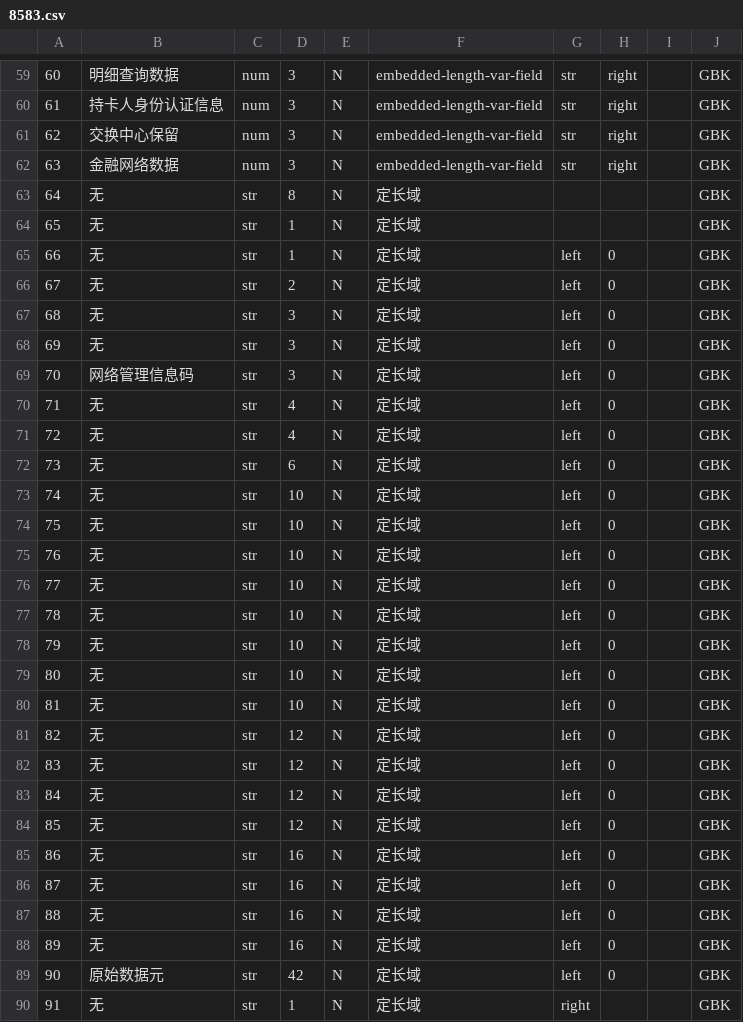
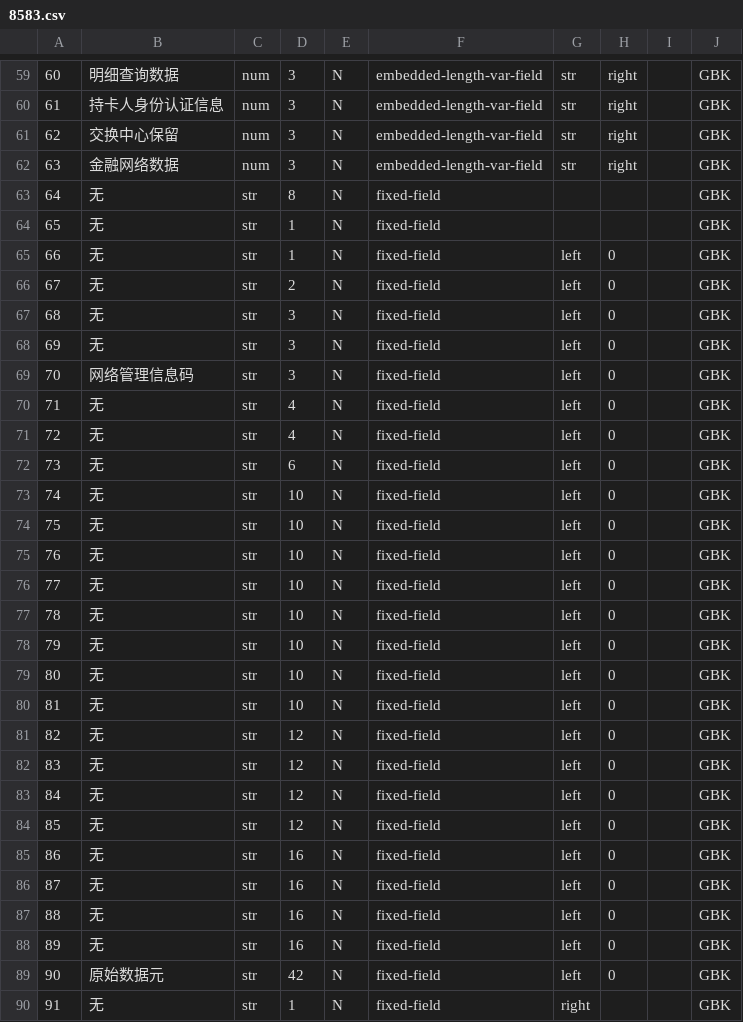
Before and after one commit to laoyang103/esbconf, a CSV file: origin/8583.csv, drawn as a sheet; only a part is shown, gaps mark what is left out; the diff covers the shown part only.

```diff
--- a/origin/8583.csv
+++ b/origin/8583.csv
@@ -62,29 +62,29 @@
 63,金融网络数据 ,num,3,N,embedded-length-var-field,str,right,,GBK
-64,无,str,8,N,定长域,,,,GBK
-65,无,str,1,N,定长域,,,,GBK
-66,无,str,1,N,定长域,left,0,,GBK
-67,无,str,2,N,定长域,left,0,,GBK
-68,无,str,3,N,定长域,left,0,,GBK
-69,无,str,3,N,定长域,left,0,,GBK
-70,网络管理信息码,str,3,N,定长域,left,0,,GBK
-71,无,str,4,N,定长域,left,0,,GBK
-72,无,str,4,N,定长域,left,0,,GBK
-73,无,str,6,N,定长域,left,0,,GBK
-74,无,str,10,N,定长域,left,0,,GBK
-75,无,str,10,N,定长域,left,0,,GBK
-76,无,str,10,N,定长域,left,0,,GBK
-77,无,str,10,N,定长域,left,0,,GBK
-78,无,str,10,N,定长域,left,0,,GBK
-79,无,str,10,N,定长域,left,0,,GBK
-80,无,str,10,N,定长域,left,0,,GBK
-81,无,str,10,N,定长域,left,0,,GBK
-82,无,str,12,N,定长域,left,0,,GBK
-83,无,str,12,N,定长域,left,0,,GBK
-84,无,str,12,N,定长域,left,0,,GBK
-85,无,str,12,N,定长域,left,0,,GBK
-86,无,str,16,N,定长域,left,0,,GBK
-87,无,str,16,N,定长域,left,0,,GBK
-88,无,str,16,N,定长域,left,0,,GBK
-89,无,str,16,N,定长域,left,0,,GBK
-90,原始数据元,str,42,N,定长域,left,0,,GBK
-91,无,str,1,N,定长域,right,,,GBK
+64,无,str,8,N,fixed-field,,,,GBK
+65,无,str,1,N,fixed-field,,,,GBK
+66,无,str,1,N,fixed-field,left,0,,GBK
+67,无,str,2,N,fixed-field,left,0,,GBK
+68,无,str,3,N,fixed-field,left,0,,GBK
+69,无,str,3,N,fixed-field,left,0,,GBK
+70,网络管理信息码,str,3,N,fixed-field,left,0,,GBK
+71,无,str,4,N,fixed-field,left,0,,GBK
+72,无,str,4,N,fixed-field,left,0,,GBK
+73,无,str,6,N,fixed-field,left,0,,GBK
+74,无,str,10,N,fixed-field,left,0,,GBK
+75,无,str,10,N,fixed-field,left,0,,GBK
+76,无,str,10,N,fixed-field,left,0,,GBK
+77,无,str,10,N,fixed-field,left,0,,GBK
+78,无,str,10,N,fixed-field,left,0,,GBK
+79,无,str,10,N,fixed-field,left,0,,GBK
+80,无,str,10,N,fixed-field,left,0,,GBK
+81,无,str,10,N,fixed-field,left,0,,GBK
+82,无,str,12,N,fixed-field,left,0,,GBK
+83,无,str,12,N,fixed-field,left,0,,GBK
+84,无,str,12,N,fixed-field,left,0,,GBK
+85,无,str,12,N,fixed-field,left,0,,GBK
+86,无,str,16,N,fixed-field,left,0,,GBK
+87,无,str,16,N,fixed-field,left,0,,GBK
+88,无,str,16,N,fixed-field,left,0,,GBK
+89,无,str,16,N,fixed-field,left,0,,GBK
+90,原始数据元,str,42,N,fixed-field,left,0,,GBK
+91,无,str,1,N,fixed-field,right,,,GBK
```
Also changed, not shown: 50 edited cells elsewhere in this file, 2 other files.
